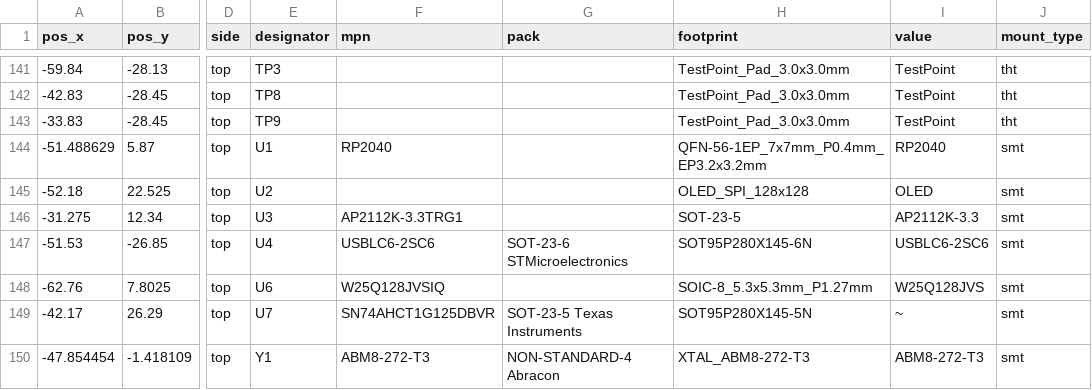
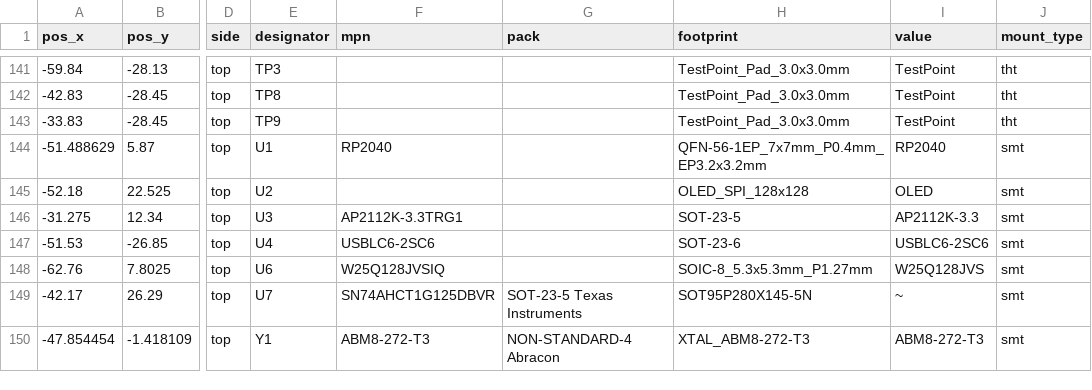
Before and after one commit to flamefir/Macro-Pro, a CSV file: hardware/pcbway_production/2026-06-25-09-04-50/Macro Pad Pro.kicad_pcb_positions.csv (was hardware/pcbway_production/2026-06-21-03-16-46/Macro Pad Pro.kicad_pcb_positions.csv), drawn as a sheet; only a part is shown, gaps mark what is left out; the diff names each change by its address in the sheet, - before the commit and + after, or states it on an @@ line.

```diff
--- a/hardware/pcbway_production/2026-06-21-03-16-46/Macro Pad Pro.kicad_pcb_positions.csv
+++ b/hardware/pcbway_production/2026-06-25-09-04-50/Macro Pad Pro.kicad_pcb_positions.csv
-G147 (pack): SOT-23-6 STMicroelectronics
+G147 (pack): (empty)
-H147 (footprint): SOT95P280X145-6N
+H147 (footprint): SOT-23-6
```
Also changed, not shown: hardware/production/Macro_Pro_1.0.0_bom.csv, hardware/production/Macro_Pro_1.0.0_positions.csv, 41 other files.
